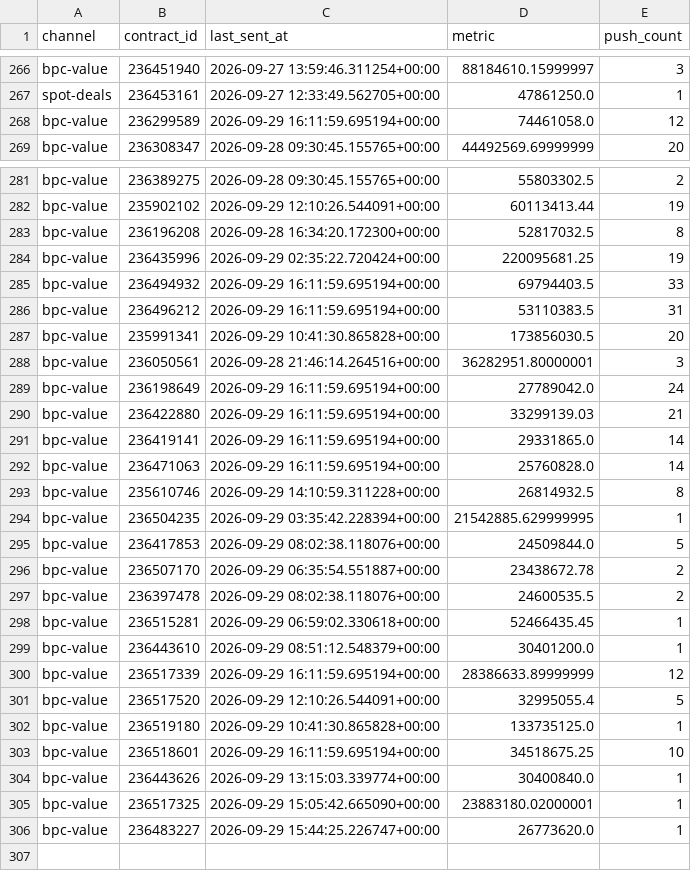
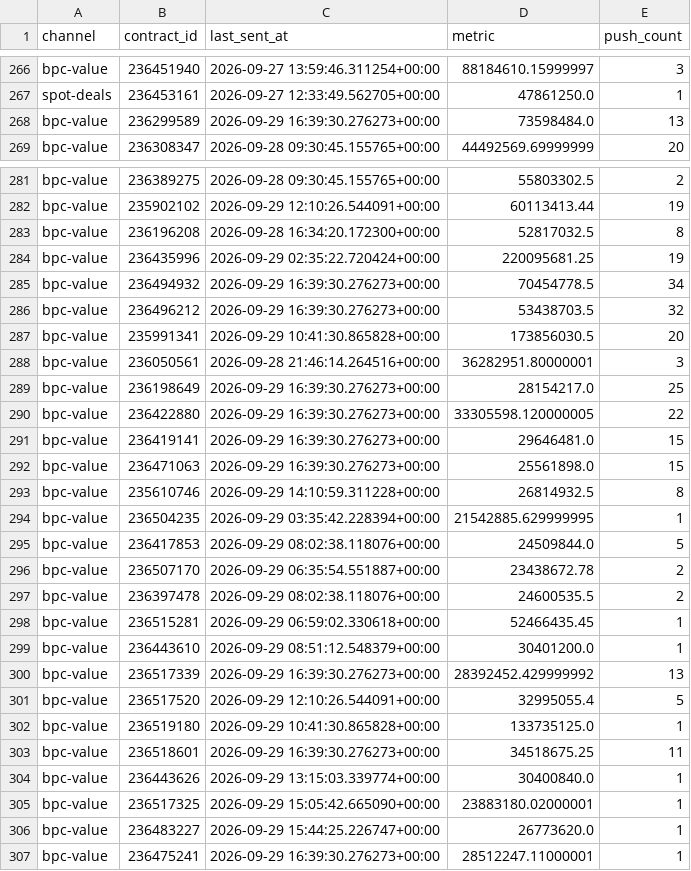
Before and after one commit to samson8964/chatgpt-eve, a CSV file: results/state/mail_push_history.csv, drawn as a sheet; only a part is shown, gaps mark what is left out.

```diff
--- a/results/state/mail_push_history.csv
+++ b/results/state/mail_push_history.csv
@@ -267,3 +267,3 @@ bpc-value,236451940,2026-09-27 13:59:46.311254+00:00,88184610.15999997,3
 spot-deals,236453161,2026-09-27 12:33:49.562705+00:00,47861250.0,1
-bpc-value,236299589,2026-09-29 16:11:59.695194+00:00,74461058.0,12
+bpc-value,236299589,2026-09-29 16:39:30.276273+00:00,73598484.0,13
 bpc-value,236308347,2026-09-28 09:30:45.155765+00:00,44492569.69999999,20
@@ -284,10 +284,10 @@ bpc-value,236196208,2026-09-28 16:34:20.172300+00:00,52817032.5,8
 bpc-value,236435996,2026-09-29 02:35:22.720424+00:00,220095681.25,19
-bpc-value,236494932,2026-09-29 16:11:59.695194+00:00,69794403.5,33
-bpc-value,236496212,2026-09-29 16:11:59.695194+00:00,53110383.5,31
+bpc-value,236494932,2026-09-29 16:39:30.276273+00:00,70454778.5,34
+bpc-value,236496212,2026-09-29 16:39:30.276273+00:00,53438703.5,32
 bpc-value,235991341,2026-09-29 10:41:30.865828+00:00,173856030.5,20
 bpc-value,236050561,2026-09-28 21:46:14.264516+00:00,36282951.80000001,3
-bpc-value,236198649,2026-09-29 16:11:59.695194+00:00,27789042.0,24
-bpc-value,236422880,2026-09-29 16:11:59.695194+00:00,33299139.03,21
-bpc-value,236419141,2026-09-29 16:11:59.695194+00:00,29331865.0,14
-bpc-value,236471063,2026-09-29 16:11:59.695194+00:00,25760828.0,14
+bpc-value,236198649,2026-09-29 16:39:30.276273+00:00,28154217.0,25
+bpc-value,236422880,2026-09-29 16:39:30.276273+00:00,33305598.120000005,22
+bpc-value,236419141,2026-09-29 16:39:30.276273+00:00,29646481.0,15
+bpc-value,236471063,2026-09-29 16:39:30.276273+00:00,25561898.0,15
 bpc-value,235610746,2026-09-29 14:10:59.311228+00:00,26814932.5,8
@@ -299,6 +299,6 @@ bpc-value,236515281,2026-09-29 06:59:02.330618+00:00,52466435.45,1
 bpc-value,236443610,2026-09-29 08:51:12.548379+00:00,30401200.0,1
-bpc-value,236517339,2026-09-29 16:11:59.695194+00:00,28386633.89999999,12
+bpc-value,236517339,2026-09-29 16:39:30.276273+00:00,28392452.429999992,13
 bpc-value,236517520,2026-09-29 12:10:26.544091+00:00,32995055.4,5
 bpc-value,236519180,2026-09-29 10:41:30.865828+00:00,133735125.0,1
-bpc-value,236518601,2026-09-29 16:11:59.695194+00:00,34518675.25,10
+bpc-value,236518601,2026-09-29 16:39:30.276273+00:00,34518675.25,11
 bpc-value,236443626,2026-09-29 13:15:03.339774+00:00,30400840.0,1
@@ -306 +306,2 @@ bpc-value,236517325,2026-09-29 15:05:42.665090+00:00,23883180.02000001,1
 bpc-value,236483227,2026-09-29 15:44:25.226747+00:00,26773620.0,1
+bpc-value,236475241,2026-09-29 16:39:30.276273+00:00,28512247.11000001,1
```
Also changed, not shown: results/latest/all_executable_scored.csv, results/latest/bpc_v2_safe_candidates.csv, 23 other files.
